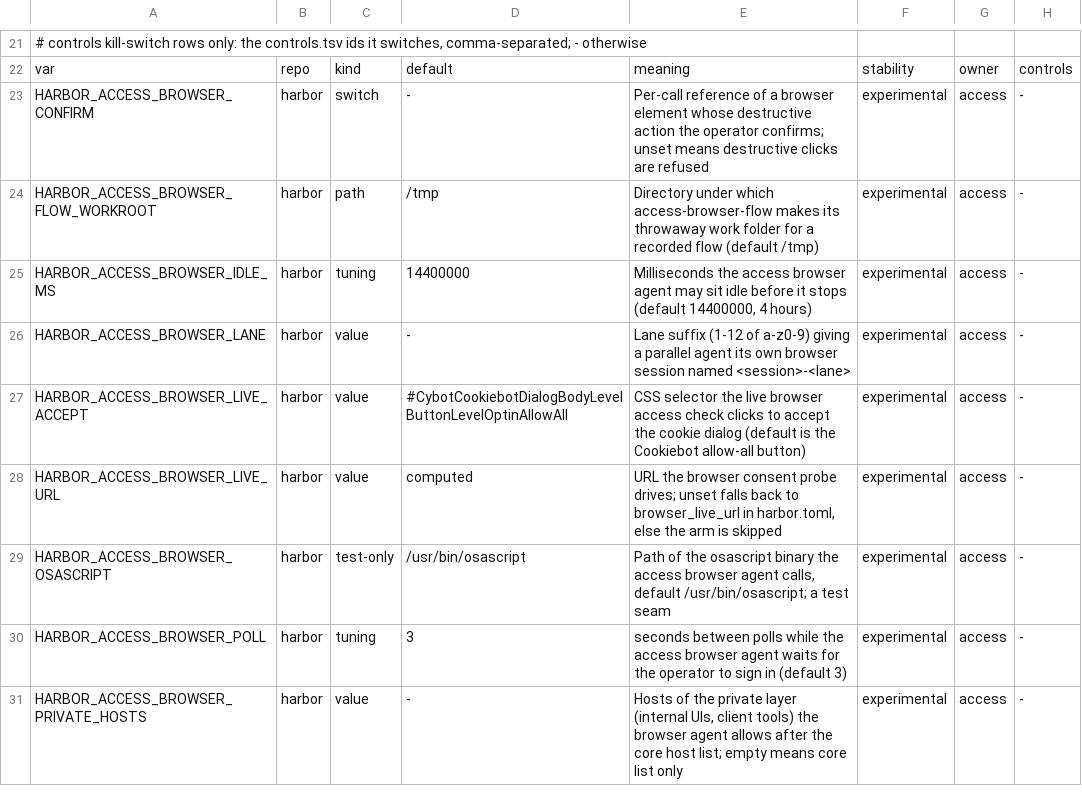
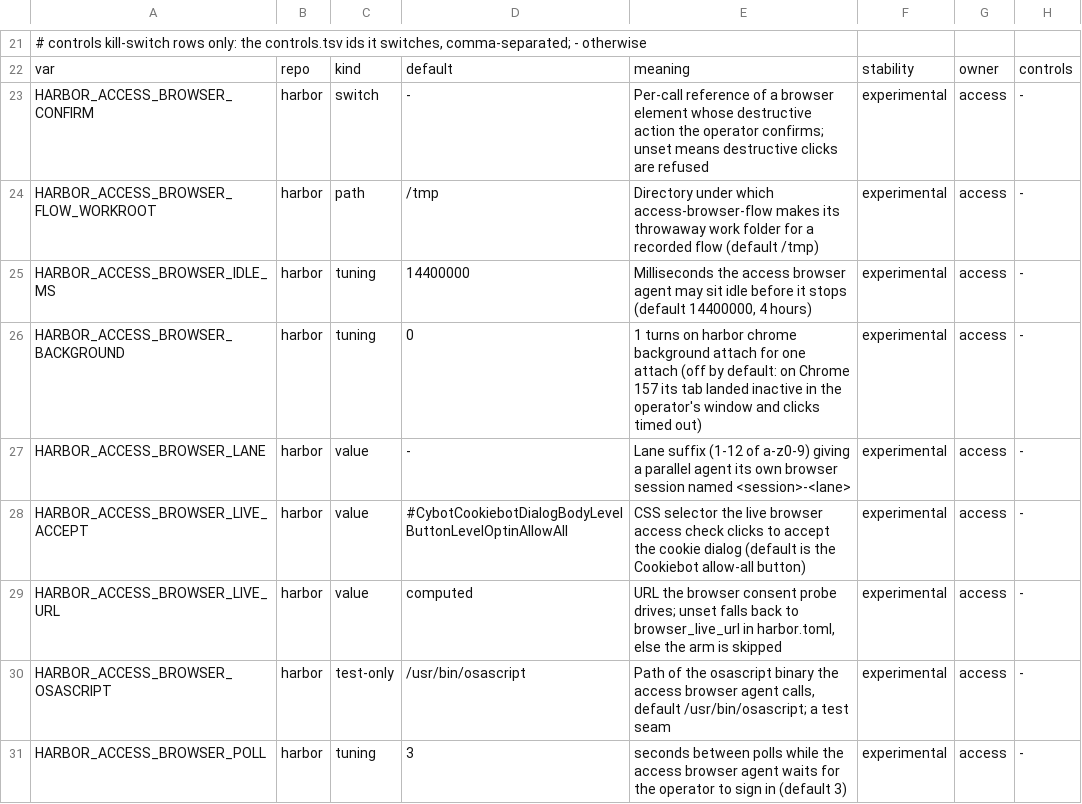
Before and after one commit to VytCepas/harbor-core, a TSV file: contracts/env.tsv, drawn as a sheet; only a part is shown, gaps mark what is left out; the shorter side is filled out with more unchanged rows; the diff names each change by its address in the sheet, - before the commit and + after, or states it on an @@ line.

```diff
--- a/contracts/env.tsv
+++ b/contracts/env.tsv
+row 26: HARBOR_ACCESS_BROWSER_BACKGROUND | harbor | tuning | 0 | 1 turns on harbor chrome background attach for one attach (off by default: on Chrome 157 its tab landed inactive in the operator's window and clicks timed out) | experimental | access | -
```
Also changed, not shown: 25 other files.
